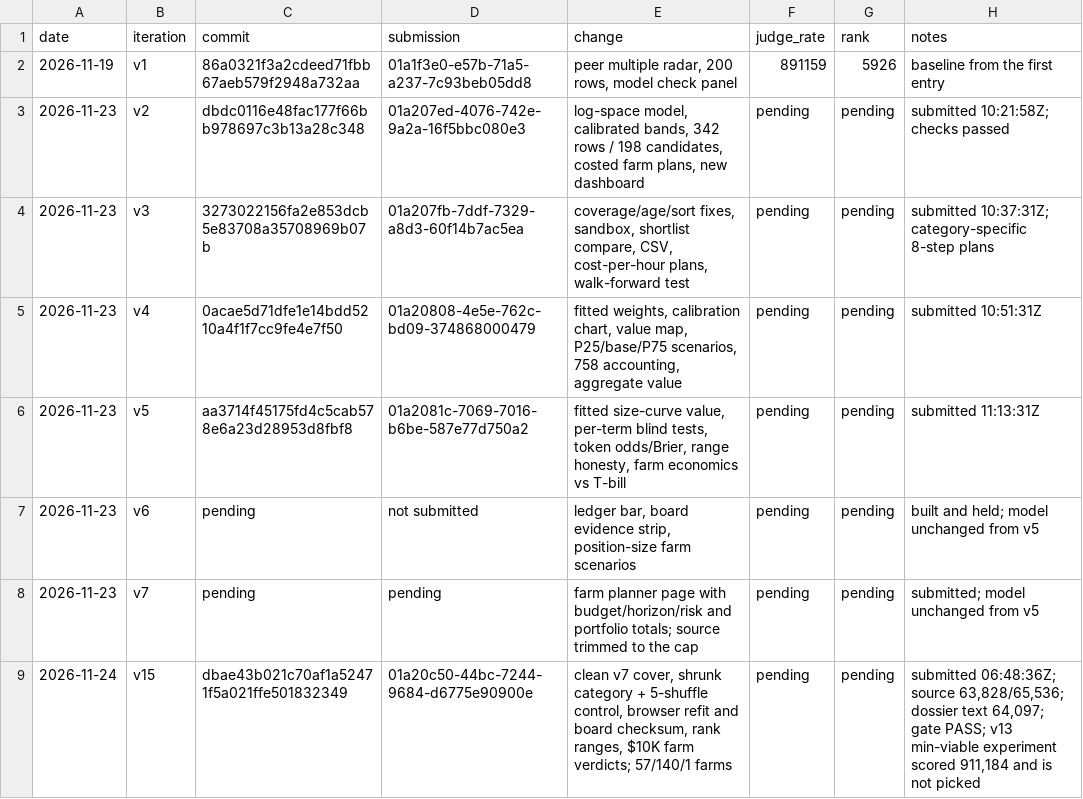
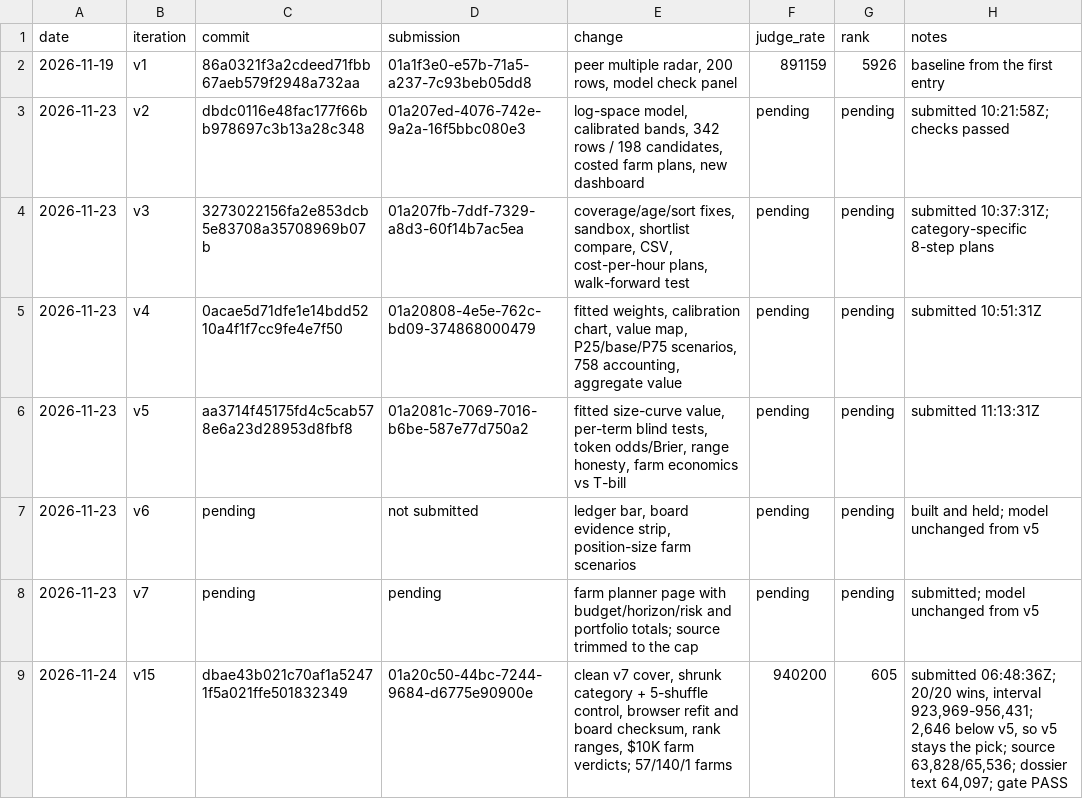
Before and after one commit to trolloks/trolloks-token-radar, a TSV file: CHANGELOG.tsv, drawn as a sheet.

Commit message:
Record the v15 development score

```diff
--- a/CHANGELOG.tsv
+++ b/CHANGELOG.tsv
@@ -8,2 +8,2 @@ date	iteration	commit	submission	change	judge_rate	rank	notes
 2026-11-23	v7	pending	pending	farm planner page with budget/horizon/risk and portfolio totals; source trimmed to the cap	pending	pending	submitted; model unchanged from v5
-2026-11-24	v15	dbae43b021c70af1a52471f5a021ffe501832349	01a20c50-44bc-7244-9684-d6775e90900e	clean v7 cover, shrunk category + 5-shuffle control, browser refit and board checksum, rank ranges, $10K farm verdicts; 57/140/1 farms	pending	pending	submitted 06:48:36Z; source 63,828/65,536; dossier text 64,097; gate PASS; v13 min-viable experiment scored 911,184 and is not picked
+2026-11-24	v15	dbae43b021c70af1a52471f5a021ffe501832349	01a20c50-44bc-7244-9684-d6775e90900e	clean v7 cover, shrunk category + 5-shuffle control, browser refit and board checksum, rank ranges, $10K farm verdicts; 57/140/1 farms	940200	605	submitted 06:48:36Z; 20/20 wins, interval 923,969-956,431; 2,646 below v5, so v5 stays the pick; source 63,828/65,536; dossier text 64,097; gate PASS
```
Also changed, not shown: 1 other file.
